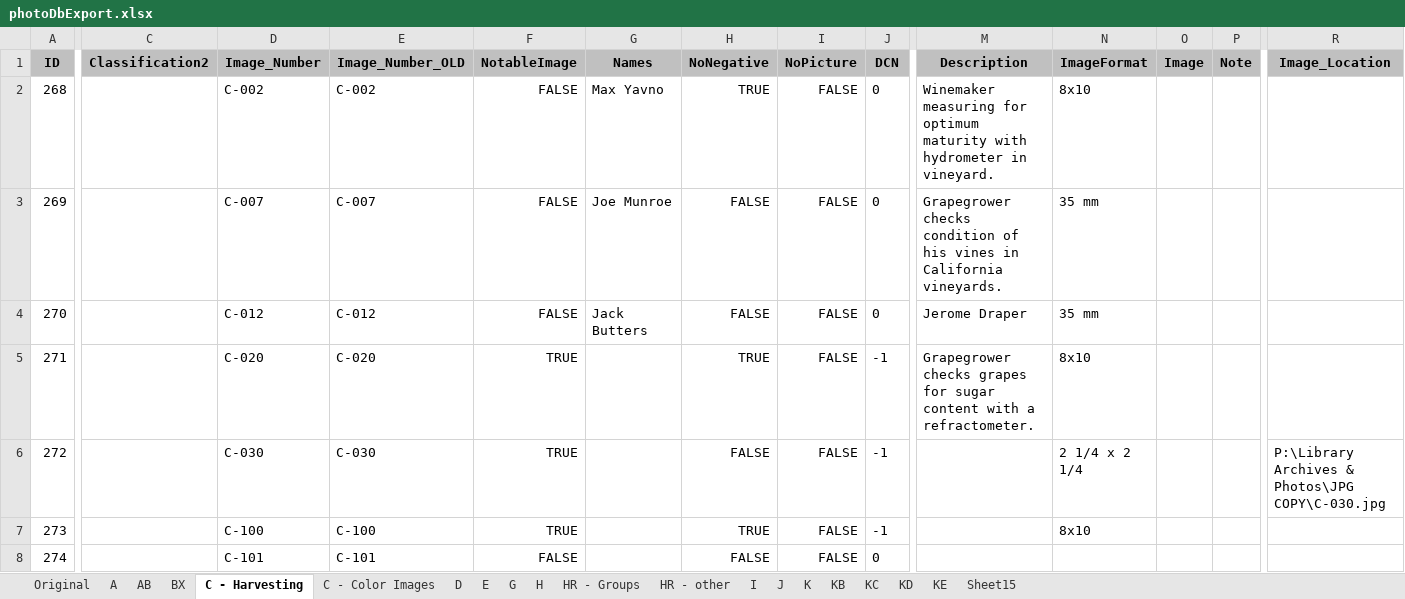
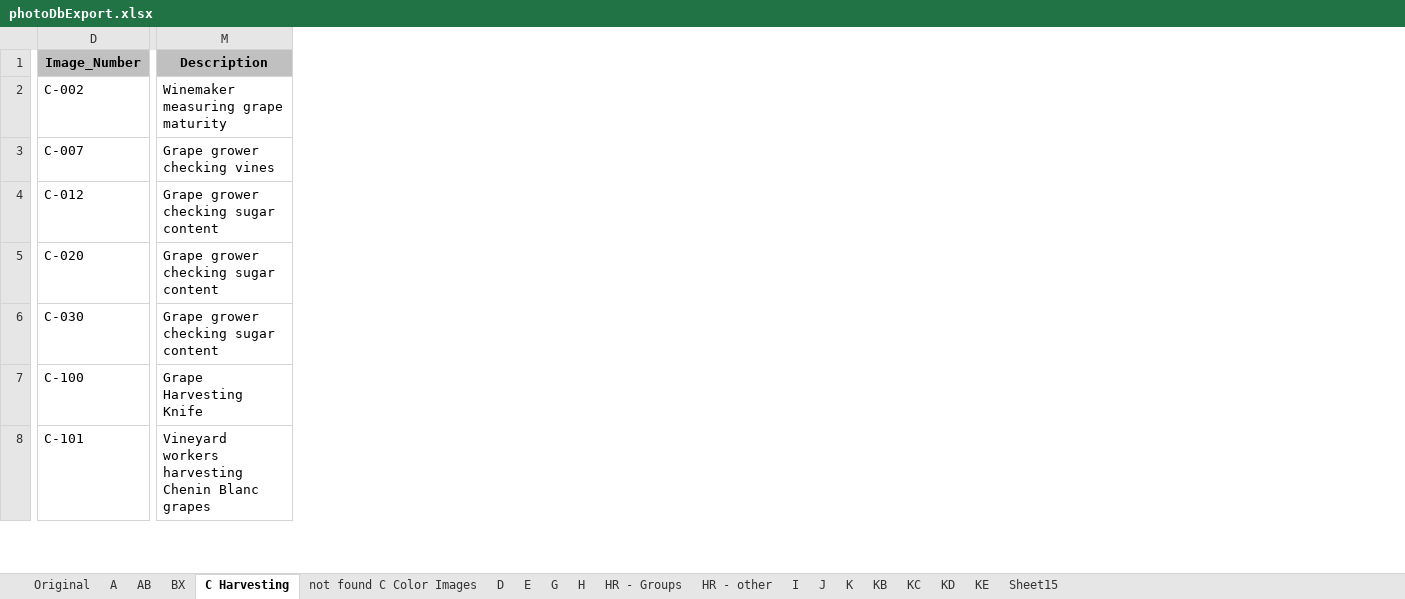
Before and after one commit to lizcphillips/UCD-WineInstitute, an Excel workbook: photoDbExport.xlsx, sheet C Harvesting, drawn as a sheet; only a part is shown, gaps mark what is left out; values as stored, in another font and other column widths than the file's, no borders; removed rows and columns are numbered as before the commit, all else as after; the diff covers the shown part only; the diff names each change by its address in the sheet, - before the commit and + after, or states it on an @@ line.

```diff
--- a/photoDbExport.xlsx (sheet C Harvesting)
+++ b/photoDbExport.xlsx (sheet C Harvesting)
-sheet tab: C - Harvesting
+sheet tab: C Harvesting
-sheet tab: C - Color Images
+sheet tab: not found C Color Images
@@ column A (ID) hidden, rows 2-8: 268 | 269 | 270 | 271 | 272 | 273 | 274 @@
@@ column C (Classification2) hidden, empty @@
@@ column E (Image_Number_OLD) hidden, rows 2-8: C-002 | C-007 | C-012 | C-020 | C-030 | C-100 | C-101 @@
@@ column F (NotableImage) hidden, rows 2-8: FALSE | FALSE | FALSE | TRUE | TRUE | TRUE | FALSE @@
@@ column G (Names) hidden, rows 2-4: Max Yavno | Joe Munroe | Jack Butters @@
@@ column H (NoNegative) hidden, rows 2-8: TRUE | FALSE | FALSE | TRUE | FALSE | TRUE | FALSE @@
@@ column I (NoPicture) hidden, rows 2-8: all FALSE @@
@@ column J (DCN) hidden, rows 2-8: 0 | 0 | 0 | -1 | -1 | -1 | 0 @@
@@ column N (ImageFormat) hidden, rows 2-7: 8x10 | 35 mm | 35 mm | 8x10 | 2 1/4 x 2 1/4 | 8x10 @@
@@ column O (Image) hidden, empty @@
@@ column P (Note) hidden, empty @@
@@ column R (Image_Location) hidden, row 6: P:\Library Archives & Photos\JPG COPY\C-030.jpg @@
-M2 (Description): Winemaker measuring for optimum maturity with hydrometer in vineyard.
+M2 (Description): Winemaker measuring grape maturity
-M3 (Description): Grapegrower checks condition of his vines in California vineyards.
+M3 (Description): Grape grower checking vines
-M4 (Description): Jerome Draper
+M4 (Description): Grape grower checking sugar content
-M5 (Description): Grapegrower checks grapes for sugar content with a refractometer.
+M5 (Description): Grape grower checking sugar content
-M6 (Description): (empty)
+M6 (Description): Grape grower checking sugar content
-M7 (Description): (empty)
+M7 (Description): Grape Harvesting Knife
-M8 (Description): (empty)
+M8 (Description): Vineyard workers harvesting Chenin Blanc grapes
```
Also changed, not shown: 2 added columns and 47 edited cells elsewhere in this sheet, sheet D.
